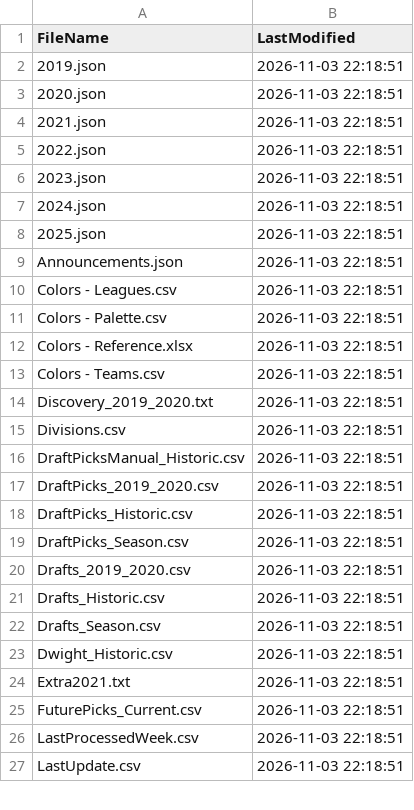
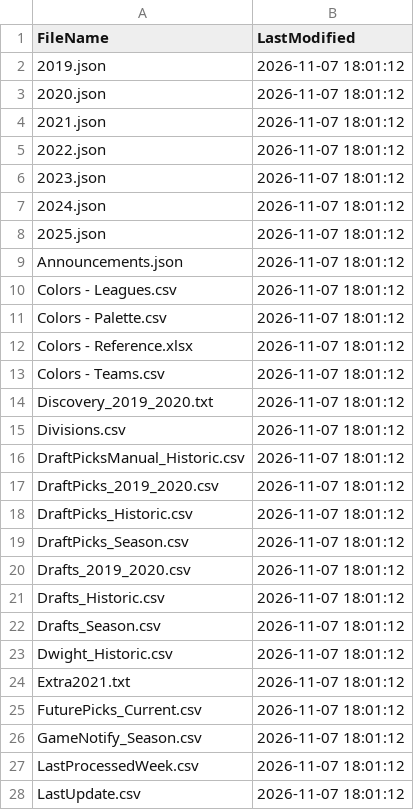
Before and after one commit to wrightc214/NCAA180-Sleeper, a CSV file: data/LastUpdate.csv, drawn as a sheet; only a part is shown; the diff covers the shown part only.

```diff
--- a/data/LastUpdate.csv
+++ b/data/LastUpdate.csv
@@ -1,27 +1,28 @@
 FileName,LastModified
-2019.json,2026-11-03 22:18:51
-2020.json,2026-11-03 22:18:51
-2021.json,2026-11-03 22:18:51
-2022.json,2026-11-03 22:18:51
-2023.json,2026-11-03 22:18:51
-2024.json,2026-11-03 22:18:51
-2025.json,2026-11-03 22:18:51
-Announcements.json,2026-11-03 22:18:51
-Colors - Leagues.csv,2026-11-03 22:18:51
-Colors - Palette.csv,2026-11-03 22:18:51
-Colors - Reference.xlsx,2026-11-03 22:18:51
-Colors - Teams.csv,2026-11-03 22:18:51
-Discovery_2019_2020.txt,2026-11-03 22:18:51
-Divisions.csv,2026-11-03 22:18:51
-DraftPicksManual_Historic.csv,2026-11-03 22:18:51
-DraftPicks_2019_2020.csv,2026-11-03 22:18:51
-DraftPicks_Historic.csv,2026-11-03 22:18:51
-DraftPicks_Season.csv,2026-11-03 22:18:51
-Drafts_2019_2020.csv,2026-11-03 22:18:51
-Drafts_Historic.csv,2026-11-03 22:18:51
-Drafts_Season.csv,2026-11-03 22:18:51
-Dwight_Historic.csv,2026-11-03 22:18:51
-Extra2021.txt,2026-11-03 22:18:51
-FuturePicks_Current.csv,2026-11-03 22:18:51
-LastProcessedWeek.csv,2026-11-03 22:18:51
-LastUpdate.csv,2026-11-03 22:18:51
+2019.json,2026-11-07 18:01:12
+2020.json,2026-11-07 18:01:12
+2021.json,2026-11-07 18:01:12
+2022.json,2026-11-07 18:01:12
+2023.json,2026-11-07 18:01:12
+2024.json,2026-11-07 18:01:12
+2025.json,2026-11-07 18:01:12
+Announcements.json,2026-11-07 18:01:12
+Colors - Leagues.csv,2026-11-07 18:01:12
+Colors - Palette.csv,2026-11-07 18:01:12
+Colors - Reference.xlsx,2026-11-07 18:01:12
+Colors - Teams.csv,2026-11-07 18:01:12
+Discovery_2019_2020.txt,2026-11-07 18:01:12
+Divisions.csv,2026-11-07 18:01:12
+DraftPicksManual_Historic.csv,2026-11-07 18:01:12
+DraftPicks_2019_2020.csv,2026-11-07 18:01:12
+DraftPicks_Historic.csv,2026-11-07 18:01:12
+DraftPicks_Season.csv,2026-11-07 18:01:12
+Drafts_2019_2020.csv,2026-11-07 18:01:12
+Drafts_Historic.csv,2026-11-07 18:01:12
+Drafts_Season.csv,2026-11-07 18:01:12
+Dwight_Historic.csv,2026-11-07 18:01:12
+Extra2021.txt,2026-11-07 18:01:12
+FuturePicks_Current.csv,2026-11-07 18:01:12
+GameNotify_Season.csv,2026-11-07 18:01:12
+LastProcessedWeek.csv,2026-11-07 18:01:12
+LastUpdate.csv,2026-11-07 18:01:12
```
Also changed, not shown: 2 added rows and 162 edited cells elsewhere in this file.
